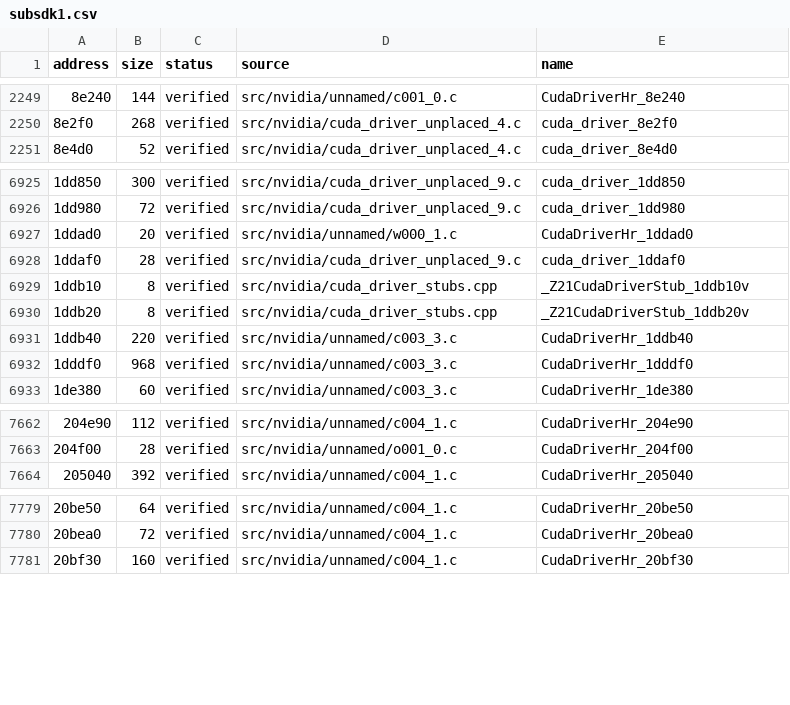
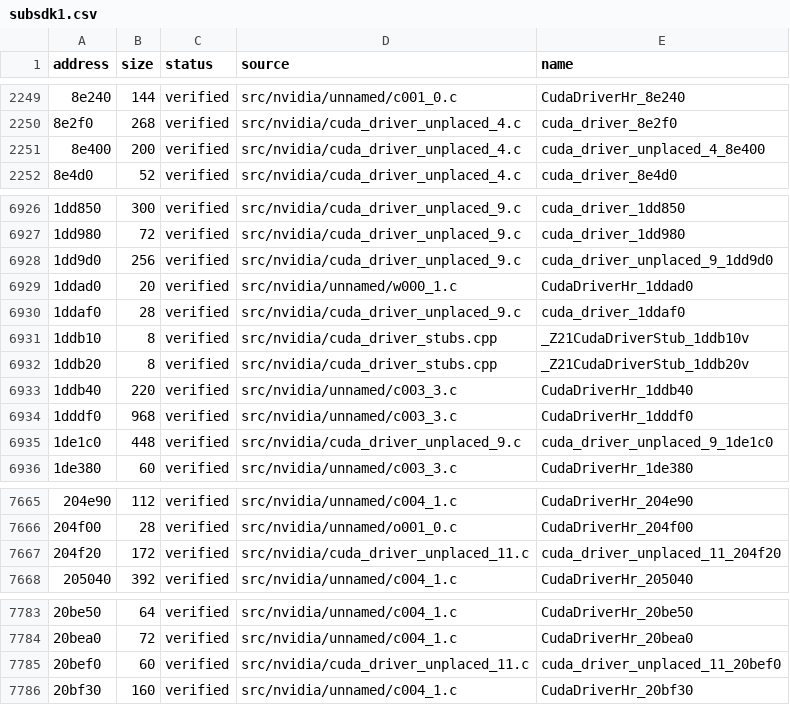
Before and after one commit to vexcited/fefw, a CSV file: data/ledger/subsdk1.csv, drawn as a sheet; only a part is shown, gaps mark what is left out; the diff covers the shown part only; the diff names each change by its address in the sheet, - before the commit and + after, or states it on an @@ line.

```diff
--- a/data/ledger/subsdk1.csv
+++ b/data/ledger/subsdk1.csv
+row 2251: 8e400 | 200 | verified | src/nvidia/cuda_driver_unplaced_4.c | cuda_driver_unplaced_4_8e400
+row 6928: 1dd9d0 | 256 | verified | src/nvidia/cuda_driver_unplaced_9.c | cuda_driver_unplaced_9_1dd9d0
+row 6935: 1de1c0 | 448 | verified | src/nvidia/cuda_driver_unplaced_9.c | cuda_driver_unplaced_9_1de1c0
+row 7667: 204f20 | 172 | verified | src/nvidia/cuda_driver_unplaced_11.c | cuda_driver_unplaced_11_204f20
+row 7785: 20bef0 | 60 | verified | src/nvidia/cuda_driver_unplaced_11.c | cuda_driver_unplaced_11_20bef0
```
Also changed, not shown: 2 added rows and 2 edited cells elsewhere in this file, data/ledger/subsdk2.csv, 33 other files.
